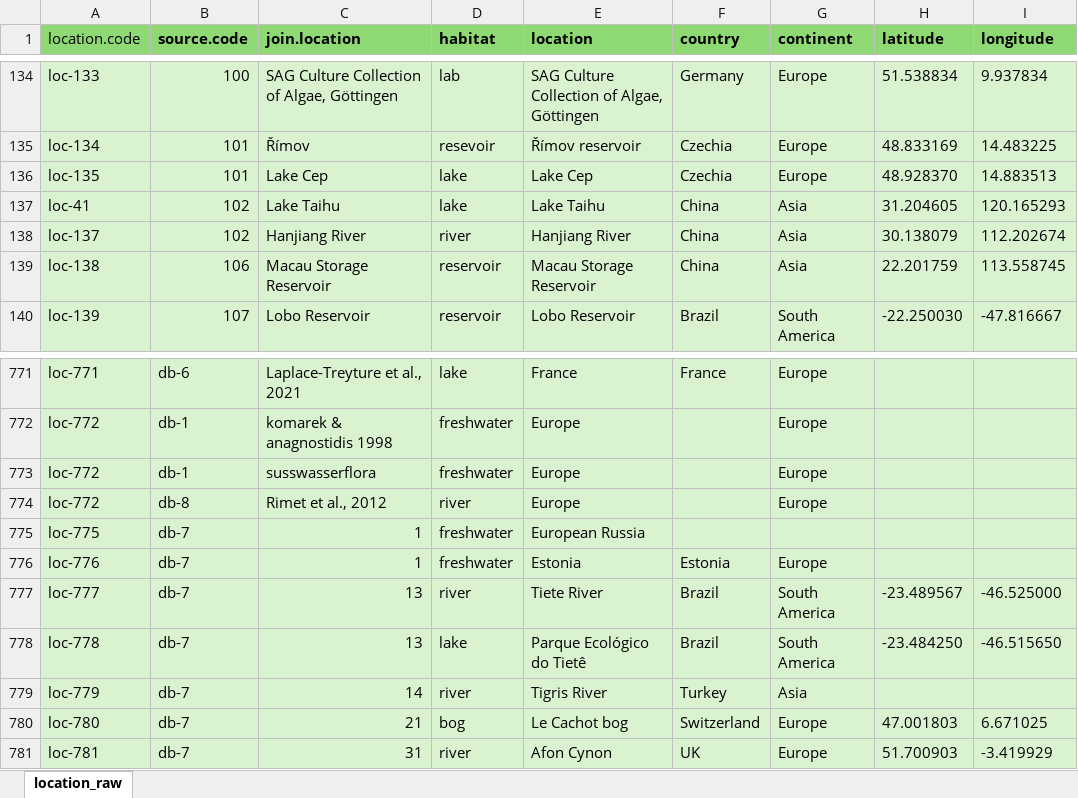
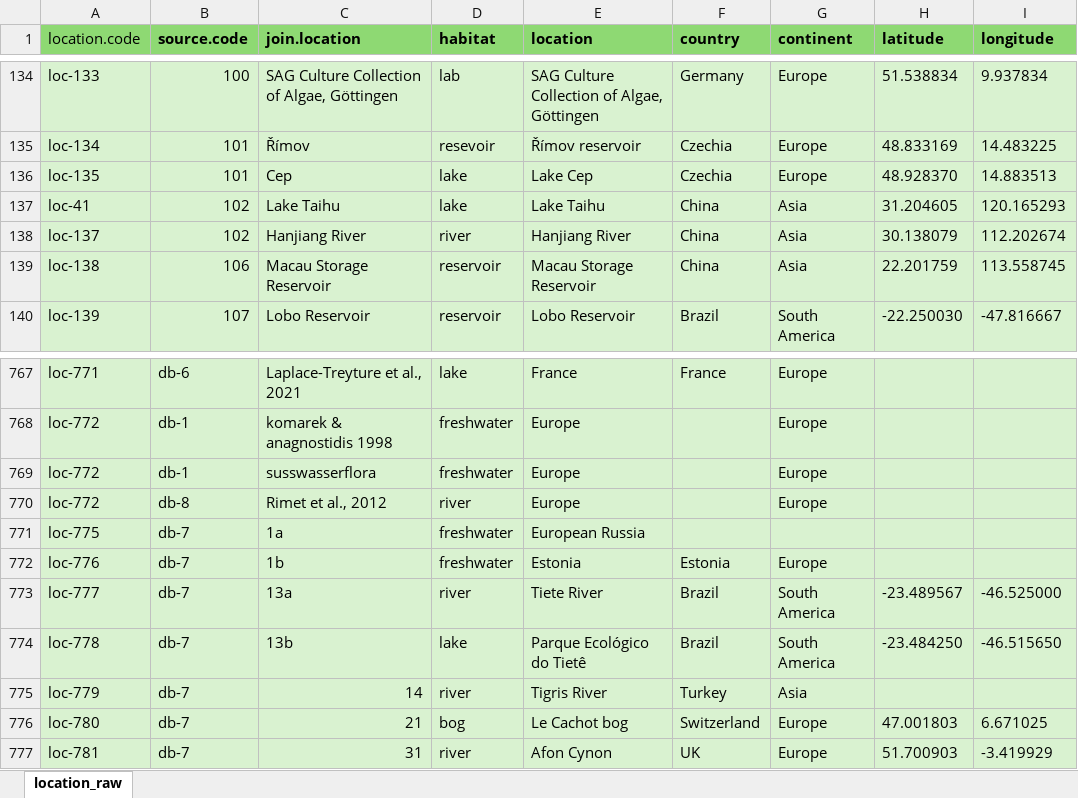
Before and after one commit to Alina-smith/Chapter_1_code, an Excel workbook: Raw_data/location_data_for_wos_db.xlsx, sheet location_raw, drawn as a sheet; only a part is shown, gaps mark what is left out; values as stored, in another font and other column widths than the file's, no borders; addresses are those after the commit; the diff covers the shown part only; the diff names each change by its address in the sheet, - before the commit and + after, or states it on an @@ line.

Commit message:
adding in location info

```diff
--- a/Raw_data/location_data_for_wos_db.xlsx (sheet location_raw)
+++ b/Raw_data/location_data_for_wos_db.xlsx (sheet location_raw)
-C136 (join.location): Lake Cep
+C136 (join.location): Cep
-C771 (join.location): 1
+C771 (join.location): 1a
-C772 (join.location): 1
+C772 (join.location): 1b
-C773 (join.location): 13
+C773 (join.location): 13a
-C774 (join.location): 13
+C774 (join.location): 13b
```
Also changed, not shown: 1 added row, 4 removed rows and 1 edited cell elsewhere in this sheet, 6 other files.
